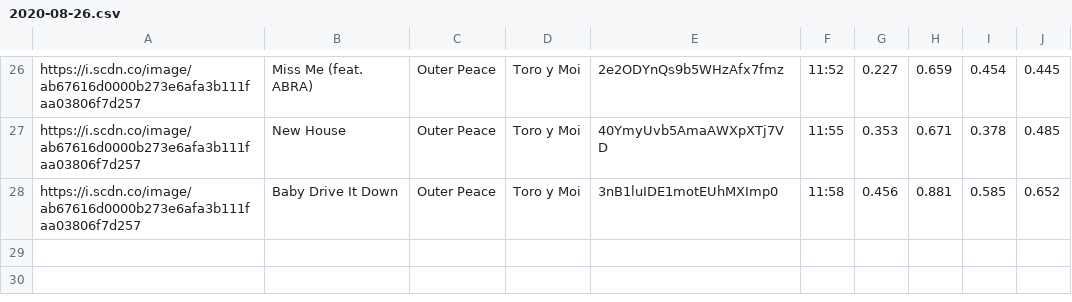
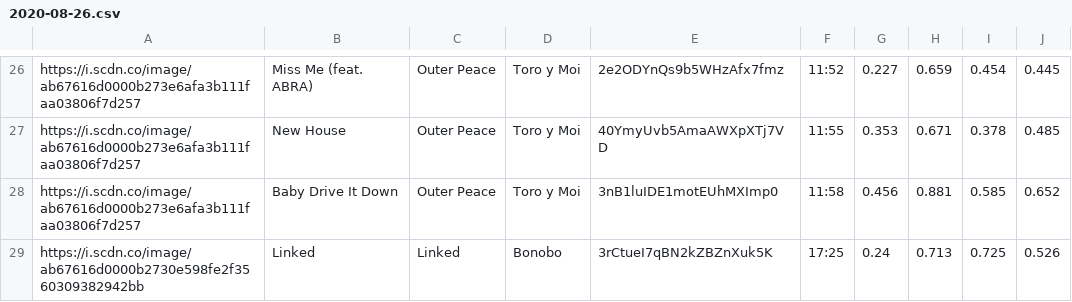
Before and after one commit to trudypainter/spotify-mood, a CSV file: daily-data/2020-08-26.csv, drawn as a sheet; only a part is shown, gaps mark what is left out; the diff names each change by its address in the sheet, - before the commit and + after, or states it on an @@ line.

Commit message:
updating daily data 2020-08-26 18:00:01.922756

```diff
--- a/daily-data/2020-08-26.csv
+++ b/daily-data/2020-08-26.csv
+row 29: https://i.scdn.co/image/ab67616d0000b2730e598fe2f3560309382942bb | Linked | Linked | Bonobo | 3rCtueI7qBN2kZBZnXuk5K | 17:25 | 0.24 | 0.713 | 0.725 | 0.526
```
Also changed, not shown: 2 other files.
